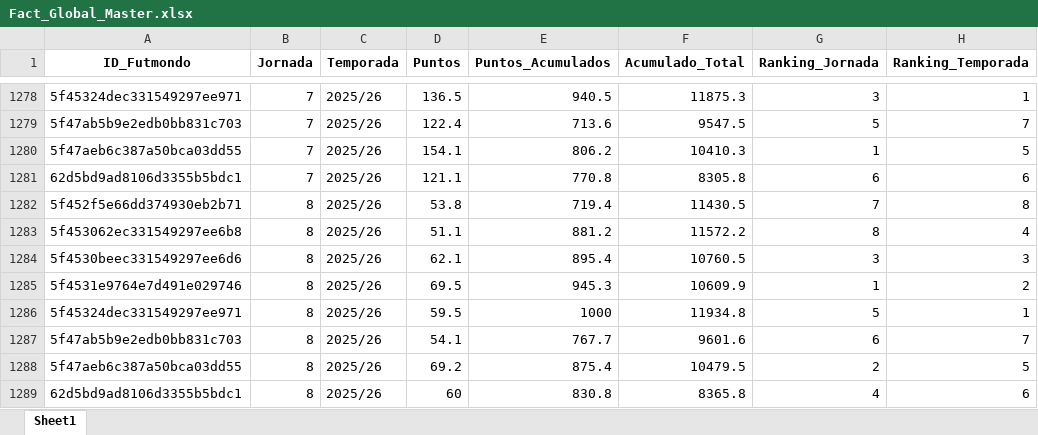
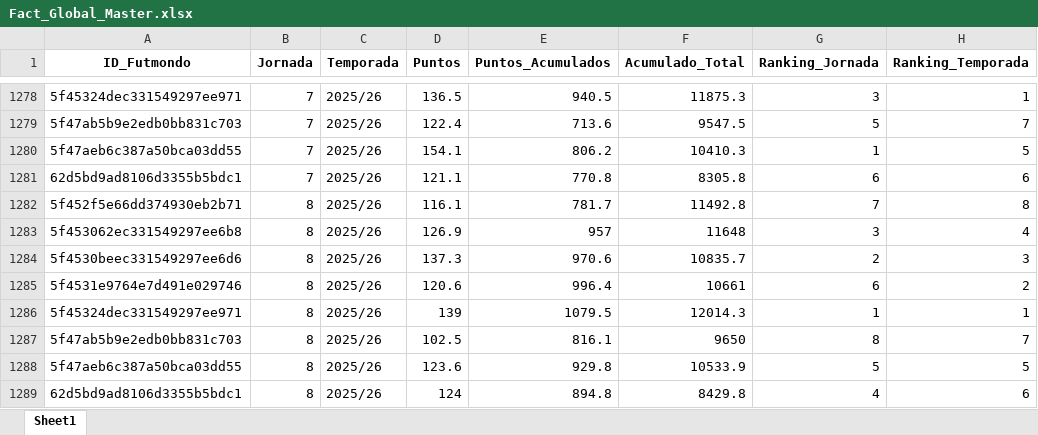
Before and after one commit to kelo71bis/FutmondoBOT, an Excel workbook: datos/vistas_negocio/Fact_Global_Master.xlsx, sheet Sheet1, drawn as a sheet; only a part is shown, gaps mark what is left out; values as stored, in another font and other column widths than the file's, no borders; the diff covers the shown part only; the diff names each change by its address in the sheet, - before the commit and + after, or states it on an @@ line.

```diff
--- a/datos/vistas_negocio/Fact_Global_Master.xlsx (sheet Sheet1)
+++ b/datos/vistas_negocio/Fact_Global_Master.xlsx (sheet Sheet1)
-D1282 (Puntos): 53.8
+D1282 (Puntos): 116.1
-E1282 (Puntos_Acumulados): 719.4
+E1282 (Puntos_Acumulados): 781.7
-F1282 (Acumulado_Total): 11430.5
+F1282 (Acumulado_Total): 11492.8
-D1283 (Puntos): 51.1
+D1283 (Puntos): 126.9
-E1283 (Puntos_Acumulados): 881.2
+E1283 (Puntos_Acumulados): 957
-F1283 (Acumulado_Total): 11572.2
+F1283 (Acumulado_Total): 11648
-G1283 (Ranking_Jornada): 8
+G1283 (Ranking_Jornada): 3
-D1284 (Puntos): 62.1
+D1284 (Puntos): 137.3
-E1284 (Puntos_Acumulados): 895.4
+E1284 (Puntos_Acumulados): 970.6
-F1284 (Acumulado_Total): 10760.5
+F1284 (Acumulado_Total): 10835.7
-G1284 (Ranking_Jornada): 3
+G1284 (Ranking_Jornada): 2
-D1285 (Puntos): 69.5
+D1285 (Puntos): 120.6
-E1285 (Puntos_Acumulados): 945.3
+E1285 (Puntos_Acumulados): 996.4
-F1285 (Acumulado_Total): 10609.9
+F1285 (Acumulado_Total): 10661
-G1285 (Ranking_Jornada): 1
+G1285 (Ranking_Jornada): 6
-D1286 (Puntos): 59.5
+D1286 (Puntos): 139
-E1286 (Puntos_Acumulados): 1000
+E1286 (Puntos_Acumulados): 1079.5
-F1286 (Acumulado_Total): 11934.8
+F1286 (Acumulado_Total): 12014.3
-G1286 (Ranking_Jornada): 5
+G1286 (Ranking_Jornada): 1
-D1287 (Puntos): 54.1
+D1287 (Puntos): 102.5
-E1287 (Puntos_Acumulados): 767.7
+E1287 (Puntos_Acumulados): 816.1
-F1287 (Acumulado_Total): 9601.6
+F1287 (Acumulado_Total): 9650
-G1287 (Ranking_Jornada): 6
+G1287 (Ranking_Jornada): 8
-D1288 (Puntos): 69.2
+D1288 (Puntos): 123.6
-E1288 (Puntos_Acumulados): 875.4
+E1288 (Puntos_Acumulados): 929.8
-F1288 (Acumulado_Total): 10479.5
+F1288 (Acumulado_Total): 10533.9
-G1288 (Ranking_Jornada): 2
+G1288 (Ranking_Jornada): 5
-D1289 (Puntos): 60
+D1289 (Puntos): 124
-E1289 (Puntos_Acumulados): 830.8
+E1289 (Puntos_Acumulados): 894.8
-F1289 (Acumulado_Total): 8365.8
+F1289 (Acumulado_Total): 8429.8
```
Also changed, not shown: 533 edited cells elsewhere in this sheet, datos/hechos/td_admin.xlsx, datos/hechos/td_puntos_jugadores_2025_26.xlsx, 6 other files.
